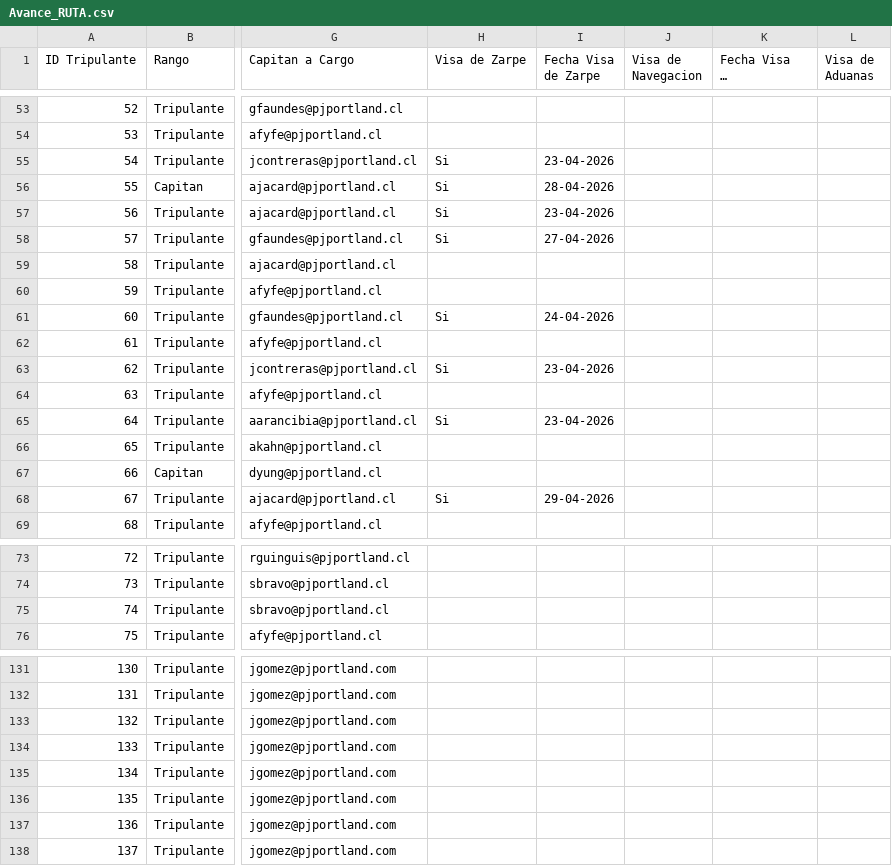
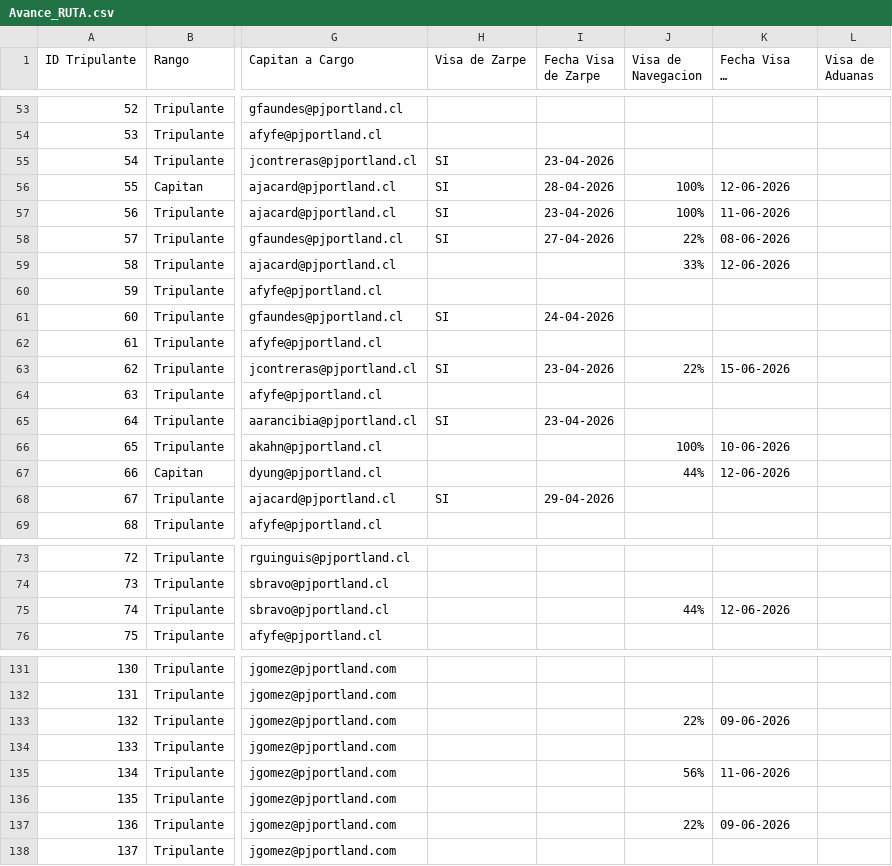
Before and after one commit to GarfioHook/Ruta_del_Cambio, a CSV file: Avance_RUTA.csv, drawn as a sheet; only a part is shown, gaps mark what is left out; long unchanged cells end in …; the diff covers the shown part only; the diff names each change by its address in the sheet, - before the commit and + after, or states it on an @@ line.

```diff
--- a/Avance_RUTA.csv
+++ b/Avance_RUTA.csv
-H55:H58 (Visa de Zarpe): Si
+H55:H58 (Visa de Zarpe): SI
-J56:J57 (Visa de Navegacion): (empty)
+J56:J57 (Visa de Navegacion): 100%
-K56 (Fecha Visa de Navegacion): (empty)
+K56 (Fecha Visa de Navegacion): 12-06-2026
-K57 (Fecha Visa de Navegacion): (empty)
+K57 (Fecha Visa de Navegacion): 11-06-2026
-J58 (Visa de Navegacion): (empty)
+J58 (Visa de Navegacion): 22%
-K58 (Fecha Visa de Navegacion): (empty)
+K58 (Fecha Visa de Navegacion): 08-06-2026
-J59 (Visa de Navegacion): (empty)
+J59 (Visa de Navegacion): 33%
-K59 (Fecha Visa de Navegacion): (empty)
+K59 (Fecha Visa de Navegacion): 12-06-2026
-H61 (Visa de Zarpe): Si
+H61 (Visa de Zarpe): SI
-H63 (Visa de Zarpe): Si
+H63 (Visa de Zarpe): SI
-J63 (Visa de Navegacion): (empty)
+J63 (Visa de Navegacion): 22%
-K63 (Fecha Visa de Navegacion): (empty)
+K63 (Fecha Visa de Navegacion): 15-06-2026
-H65 (Visa de Zarpe): Si
+H65 (Visa de Zarpe): SI
-J66 (Visa de Navegacion): (empty)
+J66 (Visa de Navegacion): 100%
-K66 (Fecha Visa de Navegacion): (empty)
+K66 (Fecha Visa de Navegacion): 10-06-2026
-J67 (Visa de Navegacion): (empty)
+J67 (Visa de Navegacion): 44%
-K67 (Fecha Visa de Navegacion): (empty)
+K67 (Fecha Visa de Navegacion): 12-06-2026
-H68 (Visa de Zarpe): Si
+H68 (Visa de Zarpe): SI
-J75 (Visa de Navegacion): (empty)
+J75 (Visa de Navegacion): 44%
-K75 (Fecha Visa de Navegacion): (empty)
+K75 (Fecha Visa de Navegacion): 12-06-2026
-J133 (Visa de Navegacion): (empty)
+J133 (Visa de Navegacion): 22%
-K133 (Fecha Visa de Navegacion): (empty)
+K133 (Fecha Visa de Navegacion): 09-06-2026
-J135 (Visa de Navegacion): (empty)
+J135 (Visa de Navegacion): 56%
-K135 (Fecha Visa de Navegacion): (empty)
+K135 (Fecha Visa de Navegacion): 11-06-2026
-J137 (Visa de Navegacion): (empty)
+J137 (Visa de Navegacion): 22%
-K137 (Fecha Visa de Navegacion): (empty)
+K137 (Fecha Visa de Navegacion): 09-06-2026
```
Also changed, not shown: 66 edited cells elsewhere in this file, 4 other files.
